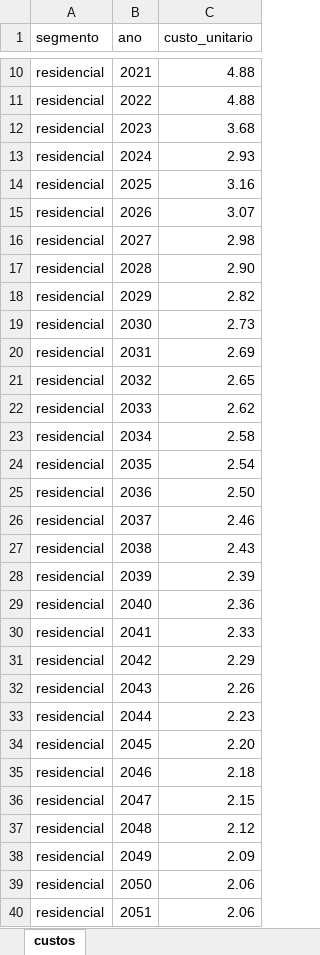
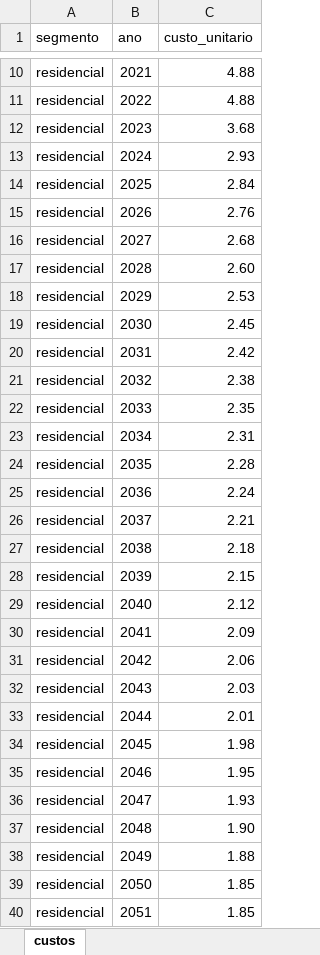
Before and after one commit to EPE-GOV-BR/epe4md, an Excel workbook: inst/dados_premissas/2024/custos.xlsx, sheet custos, drawn as a sheet; only a part is shown, gaps mark what is left out; values as stored, in another font and other column widths than the file's, no borders; the diff covers the shown part only; the diff names each change by its address in the sheet, - before the commit and + after, or states it on an @@ line.

Commit message:
atualizacao dados PLAN 2026-30

```diff
--- a/inst/dados_premissas/2024/custos.xlsx (sheet custos)
+++ b/inst/dados_premissas/2024/custos.xlsx (sheet custos)
-C14 (custo_unitario): 3.16
+C14 (custo_unitario): 2.84
-C15 (custo_unitario): 3.07
+C15 (custo_unitario): 2.76
-C16 (custo_unitario): 2.98
+C16 (custo_unitario): 2.68
-C17 (custo_unitario): 2.90
+C17 (custo_unitario): 2.60
-C18 (custo_unitario): 2.82
+C18 (custo_unitario): 2.53
-C19 (custo_unitario): 2.73
+C19 (custo_unitario): 2.45
-C20 (custo_unitario): 2.69
+C20 (custo_unitario): 2.42
-C21 (custo_unitario): 2.65
+C21 (custo_unitario): 2.38
-C22 (custo_unitario): 2.62
+C22 (custo_unitario): 2.35
-C23 (custo_unitario): 2.58
+C23 (custo_unitario): 2.31
-C24 (custo_unitario): 2.54
+C24 (custo_unitario): 2.28
-C25 (custo_unitario): 2.50
+C25 (custo_unitario): 2.24
-C26 (custo_unitario): 2.46
+C26 (custo_unitario): 2.21
-C27 (custo_unitario): 2.43
+C27 (custo_unitario): 2.18
-C28 (custo_unitario): 2.39
+C28 (custo_unitario): 2.15
-C29 (custo_unitario): 2.36
+C29 (custo_unitario): 2.12
-C30 (custo_unitario): 2.33
+C30 (custo_unitario): 2.09
-C31 (custo_unitario): 2.29
+C31 (custo_unitario): 2.06
-C32 (custo_unitario): 2.26
+C32 (custo_unitario): 2.03
-C33 (custo_unitario): 2.23
+C33 (custo_unitario): 2.01
-C34 (custo_unitario): 2.20
+C34 (custo_unitario): 1.98
-C35 (custo_unitario): 2.18
+C35 (custo_unitario): 1.95
-C36 (custo_unitario): 2.15
+C36 (custo_unitario): 1.93
-C37 (custo_unitario): 2.12
+C37 (custo_unitario): 1.90
-C38 (custo_unitario): 2.09
+C38 (custo_unitario): 1.88
-C39:C40 (custo_unitario): 2.06
+C39:C40 (custo_unitario): 1.85
```
Also changed, not shown: 153 edited cells elsewhere in this sheet, formulas that keep their value, inst/dados_premissas/2024/crescimento_mercado.xlsx, 1 other file.
